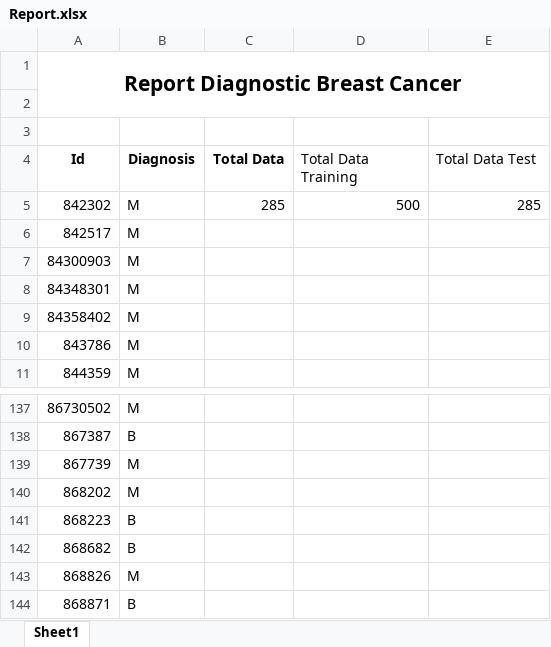
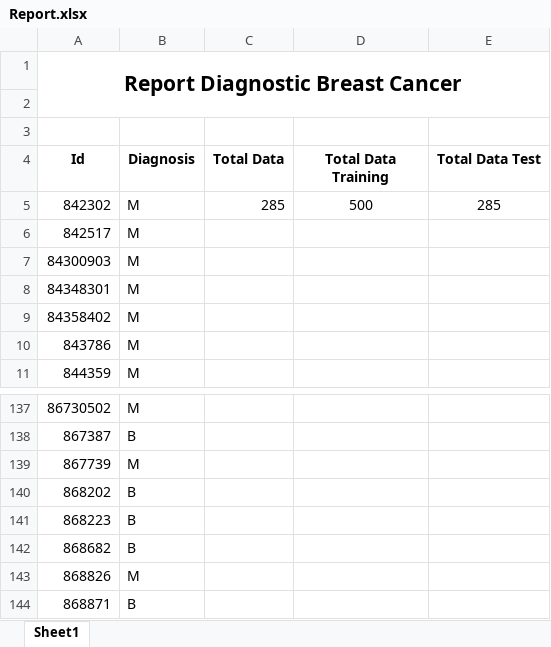
Before and after one commit to rizkizidane917/breastCancer, an Excel workbook: Report/Report.xlsx, sheet Sheet1, drawn as a sheet; only a part is shown, gaps mark what is left out; values as stored, in another font and other column widths than the file's, no borders; the diff names each change by its address in the sheet, - before the commit and + after, or states it on an @@ line.

```diff
--- a/Report/Report.xlsx (sheet Sheet1)
+++ b/Report/Report.xlsx (sheet Sheet1)
@@ D4:E4 bold: off → on, alignment: left → center @@
-D5:E5 alignment: right
+D5:E5 alignment: center
-B140 (Diagnosis): M
+B140 (Diagnosis): B
```
Also changed, not shown: Template/Template.xlsx, 4 other files.
